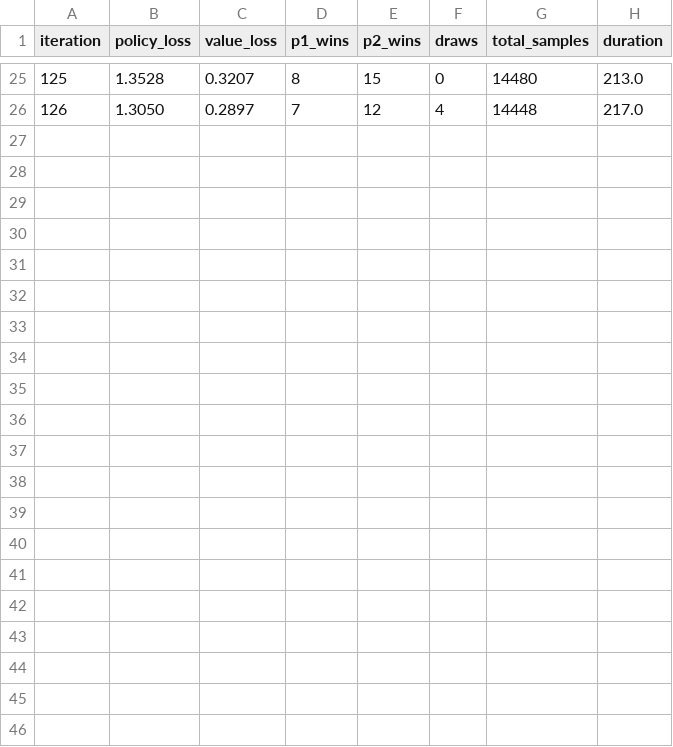
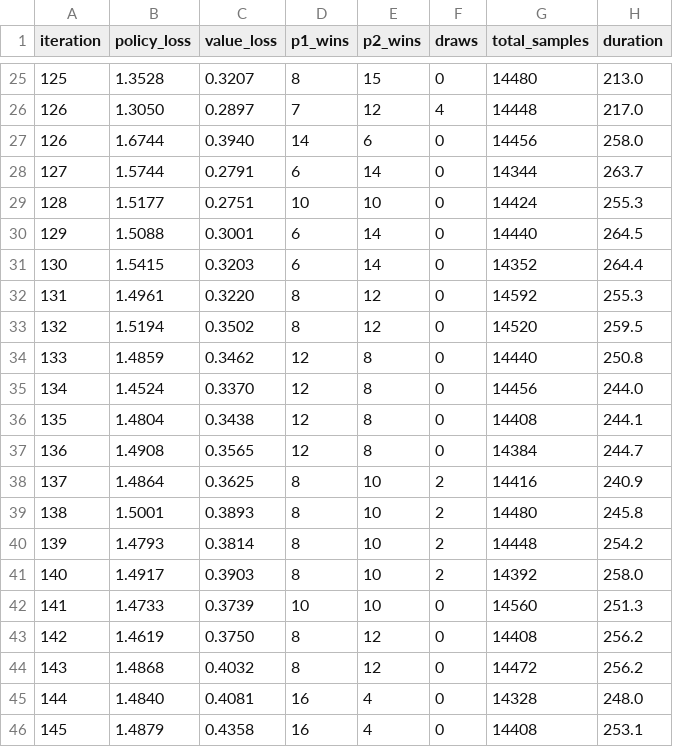
Before and after one commit to atalhatulu/dorina-zero, a CSV file: models/othello/logs/iterations_othello.csv, drawn as a sheet; only a part is shown, gaps mark what is left out; the diff names each change by its address in the sheet, - before the commit and + after, or states it on an @@ line.

Commit message:
feat(othello): Iter 143 breaks Edax Level 2 barrier with historic 33-31 victory

```diff
--- a/models/othello/logs/iterations_othello.csv
+++ b/models/othello/logs/iterations_othello.csv
+row 27: 126 | 1.6744 | 0.3940 | 14 | 6 | 0 | 14456 | 258.0
+row 28: 127 | 1.5744 | 0.2791 | 6 | 14 | 0 | 14344 | 263.7
+row 29: 128 | 1.5177 | 0.2751 | 10 | 10 | 0 | 14424 | 255.3
+row 30: 129 | 1.5088 | 0.3001 | 6 | 14 | 0 | 14440 | 264.5
+row 31: 130 | 1.5415 | 0.3203 | 6 | 14 | 0 | 14352 | 264.4
+row 32: 131 | 1.4961 | 0.3220 | 8 | 12 | 0 | 14592 | 255.3
+row 33: 132 | 1.5194 | 0.3502 | 8 | 12 | 0 | 14520 | 259.5
+row 34: 133 | 1.4859 | 0.3462 | 12 | 8 | 0 | 14440 | 250.8
+row 35: 134 | 1.4524 | 0.3370 | 12 | 8 | 0 | 14456 | 244.0
+row 36: 135 | 1.4804 | 0.3438 | 12 | 8 | 0 | 14408 | 244.1
+row 37: 136 | 1.4908 | 0.3565 | 12 | 8 | 0 | 14384 | 244.7
+row 38: 137 | 1.4864 | 0.3625 | 8 | 10 | 2 | 14416 | 240.9
+row 39: 138 | 1.5001 | 0.3893 | 8 | 10 | 2 | 14480 | 245.8
+row 40: 139 | 1.4793 | 0.3814 | 8 | 10 | 2 | 14448 | 254.2
+row 41: 140 | 1.4917 | 0.3903 | 8 | 10 | 2 | 14392 | 258.0
+row 42: 141 | 1.4733 | 0.3739 | 10 | 10 | 0 | 14560 | 251.3
+row 43: 142 | 1.4619 | 0.3750 | 8 | 12 | 0 | 14408 | 256.2
+row 44: 143 | 1.4868 | 0.4032 | 8 | 12 | 0 | 14472 | 256.2
+row 45: 144 | 1.4840 | 0.4081 | 16 | 4 | 0 | 14328 | 248.0
+row 46: 145 | 1.4879 | 0.4358 | 16 | 4 | 0 | 14408 | 253.1
```
Also changed, not shown: 2 other files.
